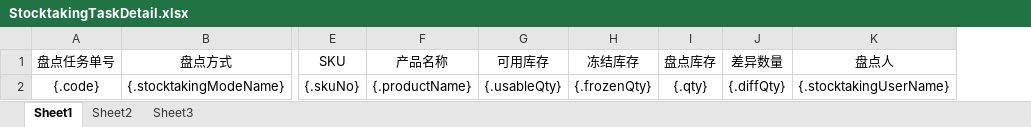
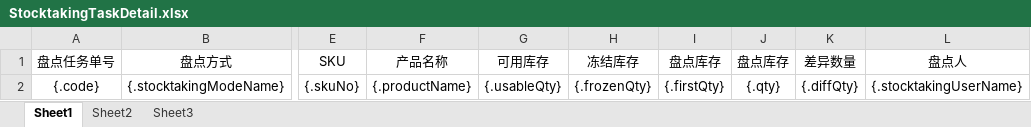
Before and after one commit to quyuzhong1/cloud-erp-backend, an Excel workbook: erp-server/erp-server-file/src/main/resources/excel/wms/StocktakingTaskDetail.xlsx, sheet Sheet1, drawn as a sheet; only a part is shown, gaps mark what is left out; values as stored, in another font and other column widths than the file's, no borders; the diff names each change by its address in the sheet, - before the commit and + after, or states it on an @@ line.

```diff
--- a/erp-server/erp-server-file/src/main/resources/excel/wms/StocktakingTaskDetail.xlsx (sheet Sheet1)
+++ b/erp-server/erp-server-file/src/main/resources/excel/wms/StocktakingTaskDetail.xlsx (sheet Sheet1)
+column I (盘点库存), row 2: {.firstQty}
```
Also changed, not shown: 2 other files.
